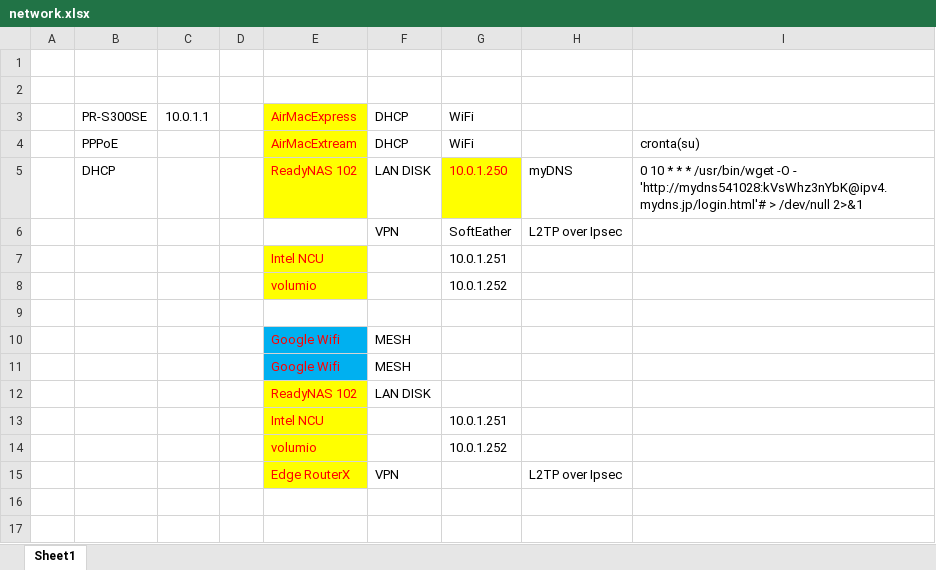
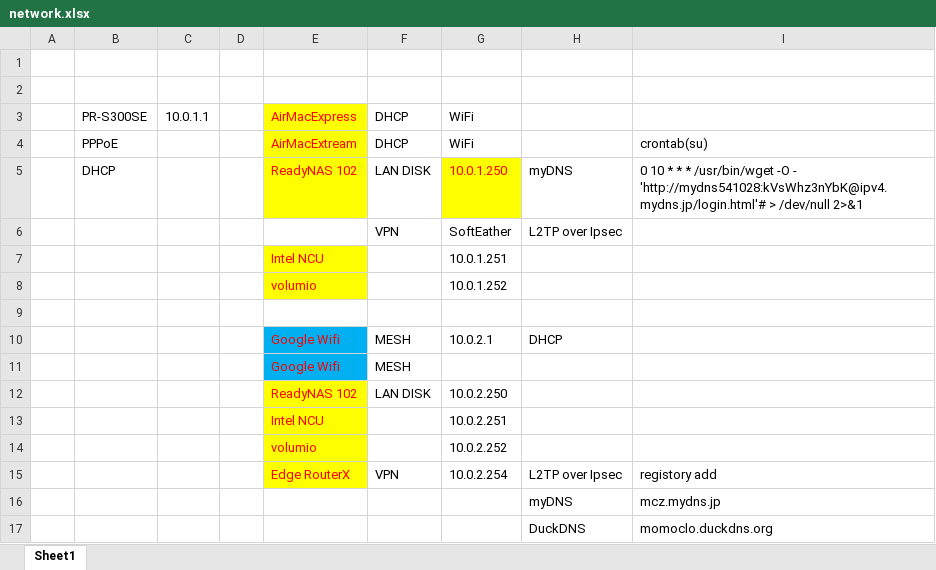
Before and after one commit to eizy/repowork, an Excel workbook: network.xlsx, sheet Sheet1, drawn as a sheet; values as stored, in another font and other column widths than the file's, no borders; removed rows and columns are numbered as before the commit, all else as after; the diff names each change by its address in the sheet, - before the commit and + after, or states it on an @@ line.

Commit message:
cng

```diff
--- a/network.xlsx (sheet Sheet1)
+++ b/network.xlsx (sheet Sheet1)
-I4: cronta(su)
+I4: crontab(su)
+row 10:  |  |  |  | Google Wifi | MESH | 10.0.2.1 | DHCP
-row 11:  |  |  |  | Google Wifi | MESH
-G12: (empty)
+G12: 10.0.2.250
-G13: 10.0.1.251
+G13: 10.0.2.251
-G14: 10.0.1.252
+G14: 10.0.2.252
-G15: (empty)
+G15: 10.0.2.254
-I15: (empty)
+I15: registory add
+row 16:  |  |  |  |  |  |  | myDNS | mcz.mydns.jp
+row 17:  |  |  |  |  |  |  | DuckDNS | momoclo.duckdns.org
```
